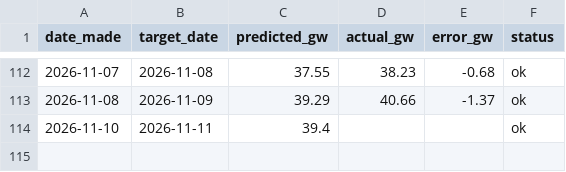
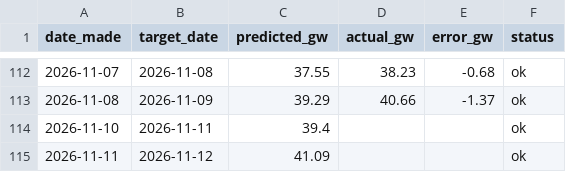
Before and after one commit to Evanssdas/gb-demand-forecaster-2, a CSV file: predictions_log.csv, drawn as a sheet; only a part is shown, gaps mark what is left out; the diff names each change by its address in the sheet, - before the commit and + after, or states it on an @@ line.

```diff
--- a/predictions_log.csv
+++ b/predictions_log.csv
+row 115: 2026-11-11 | 2026-11-12 | 41.09 |  |  | ok
```
